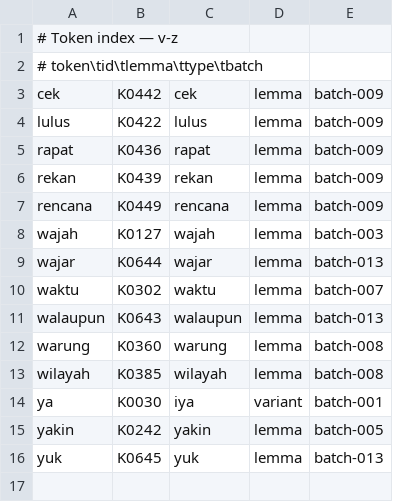
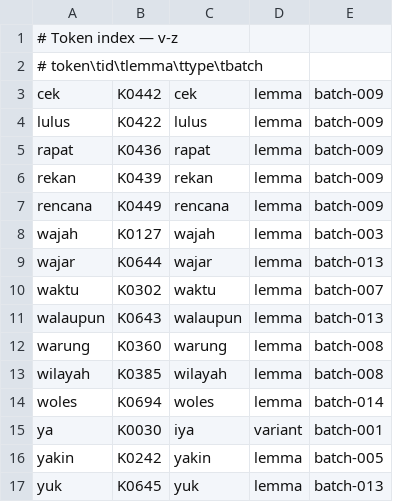
Before and after one commit to semoliginon-ops/Lexara-Chatbot, a TSV file: data/kamus/index/v-z.tsv, drawn as a sheet; the diff names each change by its address in the sheet, - before the commit and + after, or states it on an @@ line.

Commit message:
Fix missing woles token in v-z index

```diff
--- a/data/kamus/index/v-z.tsv
+++ b/data/kamus/index/v-z.tsv
+row 14: woles | K0694 | woles | lemma | batch-014
```
